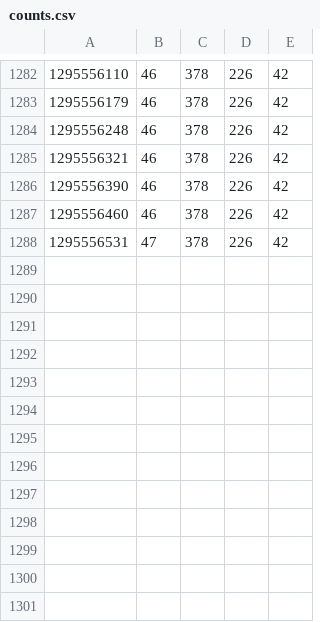
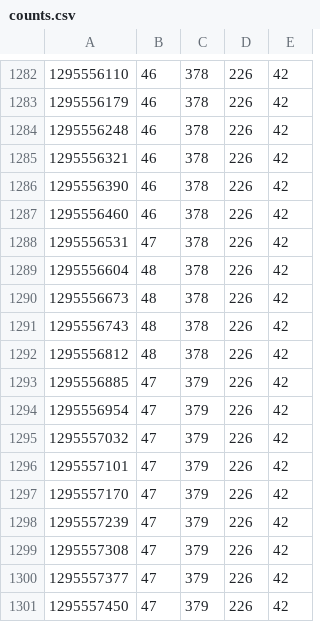
Before and after one commit to markryall/floodhousing, a CSV file: counts.csv, drawn as a sheet; only a part is shown, gaps mark what is left out.

Commit message:
more count information

```diff
--- a/counts.csv
+++ b/counts.csv
@@ -1288 +1288,14 @@
 1295556531,47,378,226,42
+1295556604,48,378,226,42
+1295556673,48,378,226,42
+1295556743,48,378,226,42
+1295556812,48,378,226,42
+1295556885,47,379,226,42
+1295556954,47,379,226,42
+1295557032,47,379,226,42
+1295557101,47,379,226,42
+1295557170,47,379,226,42
+1295557239,47,379,226,42
+1295557308,47,379,226,42
+1295557377,47,379,226,42
+1295557450,47,379,226,42
```
